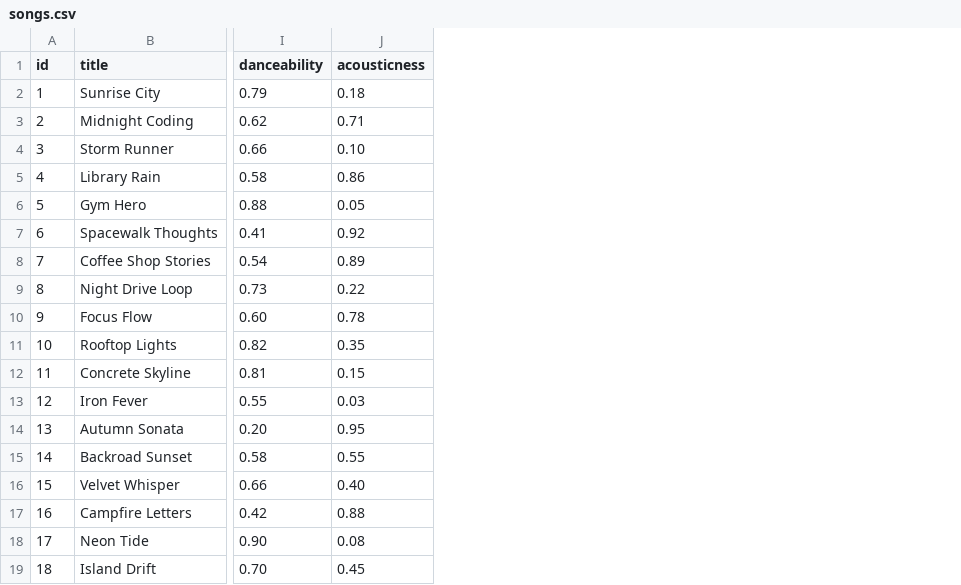
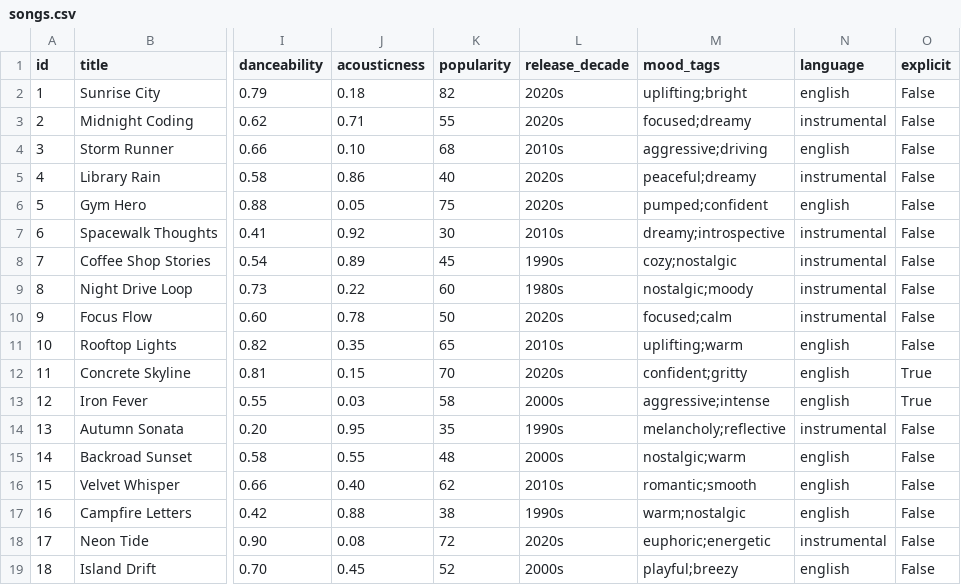
Before and after one commit to kaylainoa/ai110-module3show-musicrecommendersimulation-starter, a CSV file: data/songs.csv, drawn as a sheet; only a part is shown, gaps mark what is left out; the diff names each change by its address in the sheet, - before the commit and + after, or states it on an @@ line.

```diff
--- a/data/songs.csv
+++ b/data/songs.csv
+column K (popularity), rows 2-19: 82 | 55 | 68 | 40 | 75 | 30 | 45 | 60 | 50 | 65 | 70 | 58 | 35 | 48 | 62 | 38 | 72 | 52
+column L (release_decade), rows 2-19: 2020s | 2020s | 2010s | 2020s | 2020s | 2010s | 1990s | 1980s | 2020s | 2010s | 2020s | 2000s | 1990s | 2000s | 2010s | 1990s | 2020s | 2000s
+column M (mood_tags), rows 2-19: uplifting;bright | focused;dreamy | aggressive;driving | peaceful;dreamy | pumped;confident | dreamy;introspective | cozy;nostalgic | nostalgic;moody | focused;calm | uplifting;warm | confident;gritty | aggressive;intense | melancholy;reflective | nostalgic;warm | romantic;smooth | warm;nostalgic | euphoric;energetic | playful;breezy
+column N (language), rows 2-19: english | instrumental | english | instrumental | english | instrumental | instrumental | instrumental | instrumental | english | english | english | instrumental | english | english | english | instrumental | english
+column O (explicit), rows 2-19: False | False | False | False | False | False | False | False | False | False | True | True | False | False | False | False | False | False
```
Also changed, not shown: 5 other files.
